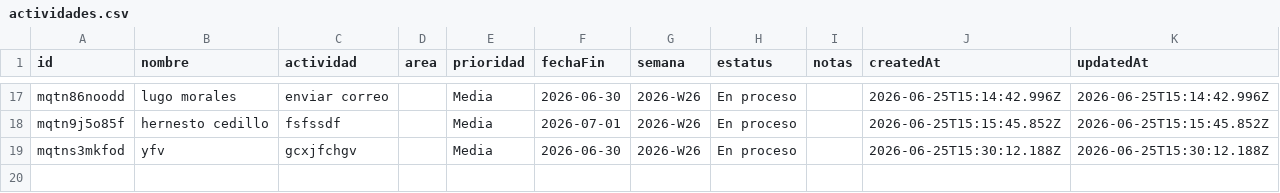
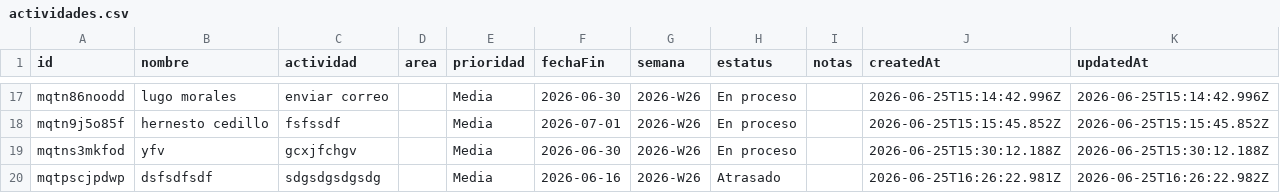
Before and after one commit to DTI-Dashboard/Proyectos, a CSV file: actividades.csv, drawn as a sheet; only a part is shown, gaps mark what is left out; the diff names each change by its address in the sheet, - before the commit and + after, or states it on an @@ line.

Commit message:
backup: actividades.csv actualizado desde dashboard

```diff
--- a/actividades.csv
+++ b/actividades.csv
+row 20: mqtpscjpdwp | dsfsdfsdf | sdgsdgsdgsdg |  | Media | 2026-06-16 | 2026-W26 | Atrasado |  | 2026-06-25T16:26:22.981Z | 2026-06-25T16:26:22.982Z
```
